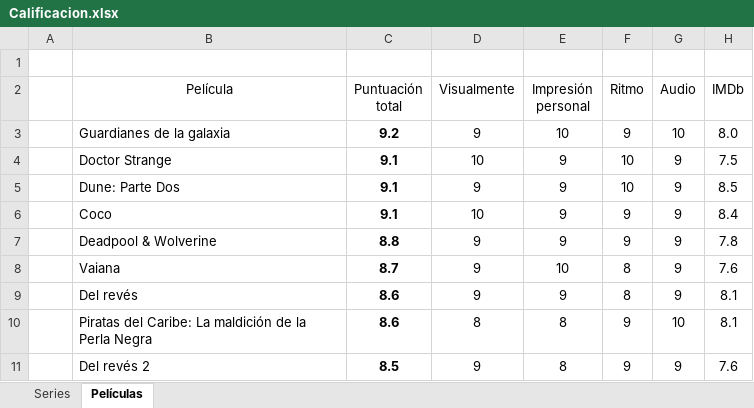
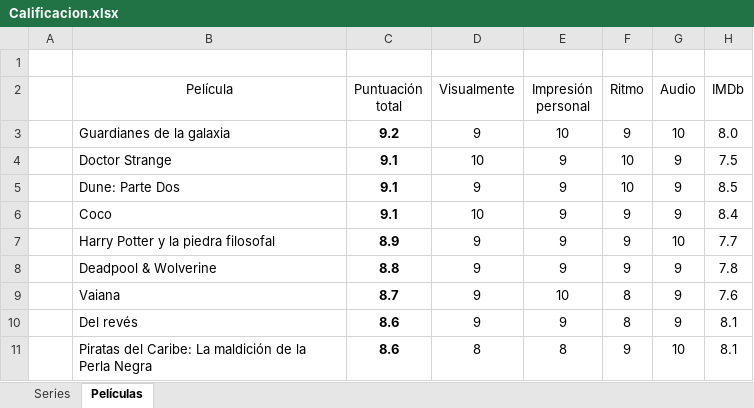
Before and after one commit to jarasa03/Calificacion-de-peliculas-y-series, an Excel workbook: Calificacion.xlsx, sheet Películas, drawn as a sheet; only a part is shown; the shorter side is filled out with more unchanged rows; values as stored, in another font and other column widths than the file's, no borders; table styles not drawn; the diff names each change by its address in the sheet, - before the commit and + after, or states it on an @@ line.

Commit message:
V. 43

```diff
--- a/Calificacion.xlsx (sheet Películas)
+++ b/Calificacion.xlsx (sheet Películas)
+row 7:  | Harry Potter y la piedra filosofal | 8.9 | 9 | 9 | 9 | 10 | 7.7
```
